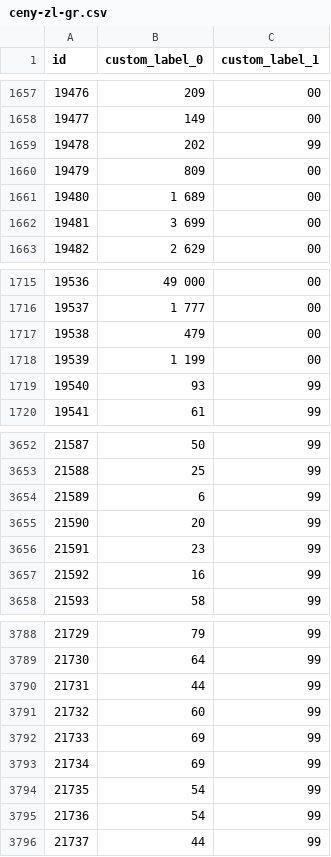
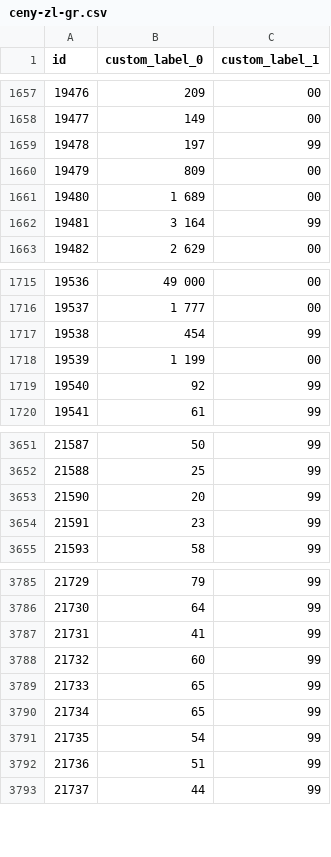
Before and after one commit to roobertkania-collab/flystore-meta-ceny, a CSV file: ceny-zl-gr.csv, drawn as a sheet; only a part is shown, gaps mark what is left out; the diff covers the shown part only.

```diff
--- a/ceny-zl-gr.csv
+++ b/ceny-zl-gr.csv
@@ -1658,6 +1658,6 @@
 "19477","149","00"
-"19478","202","99"
+"19478","197","99"
 "19479","809","00"
 "19480","1 689","00"
-"19481","3 699","00"
+"19481","3 164","99"
 "19482","2 629","00"
@@ -1716,5 +1716,5 @@
 "19537","1 777","00"
-"19538","479","00"
+"19538","454","99"
 "19539","1 199","00"
-"19540","93","99"
+"19540","92","99"
 "19541","61","99"
@@ -3653,6 +3652,4 @@
 "21588","25","99"
-"21589","6","99"
 "21590","20","99"
 "21591","23","99"
-"21592","16","99"
 "21593","58","99"
@@ -3789,8 +3786,8 @@
 "21730","64","99"
-"21731","44","99"
+"21731","41","99"
 "21732","60","99"
-"21733","69","99"
-"21734","69","99"
+"21733","65","99"
+"21734","65","99"
 "21735","54","99"
-"21736","54","99"
+"21736","51","99"
 "21737","44","99"
```
Also changed, not shown: 2 removed rows and 44 edited cells elsewhere in this file, 2 other files.
